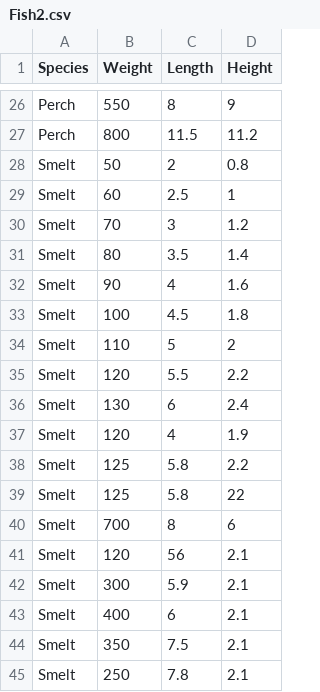
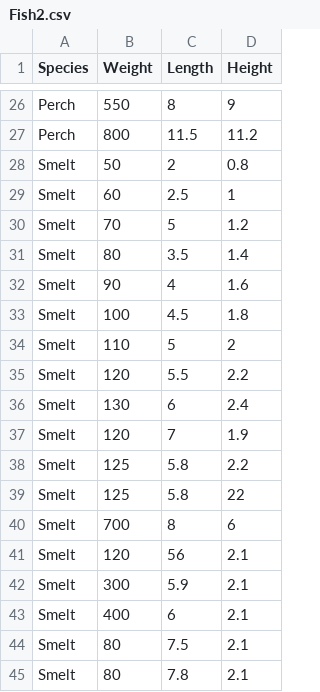
Before and after one commit to Alyxx-The-Sniper/datasets, a CSV file: Fish2.csv, drawn as a sheet; only a part is shown, gaps mark what is left out.

Commit message:
Update Fish2.csv

```diff
--- a/Fish2.csv
+++ b/Fish2.csv
@@ -29,3 +29,3 @@ Smelt,50,2,0.8
 Smelt,60,2.5,1
-Smelt,70,3,1.2
+Smelt,70,5,1.2
 Smelt,80,3.5,1.4
@@ -36,3 +36,3 @@ Smelt,120,5.5,2.2
 Smelt,130,6,2.4
-Smelt,120,4,1.9
+Smelt,120,7,1.9
 Smelt,125,5.8,2.2
@@ -43,3 +43,3 @@ Smelt,300,5.9,2.1
 Smelt,400,6,2.1
-Smelt,350,7.5,2.1
-Smelt,250,7.8,2.1
+Smelt,80,7.5,2.1
+Smelt,80,7.8,2.1
```
